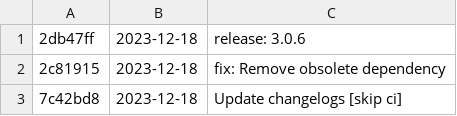
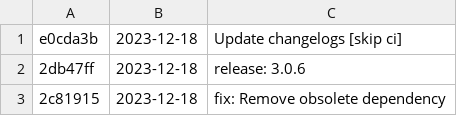
Before and after one commit to differentialhq/differential, a CSV file: changeset-builder/logs/ts-core.csv, drawn as a sheet; only a part is shown; the shorter side is filled out with more unchanged rows.

```diff
--- a/changeset-builder/logs/ts-core.csv
+++ b/changeset-builder/logs/ts-core.csv
@@ -1 +1,2 @@
+e0cda3b, 2023-12-18, Update changelogs [skip ci]
 2db47ff, 2023-12-18, release: 3.0.6
```
Also changed, not shown: changeset-builder/logs/docs.csv.
